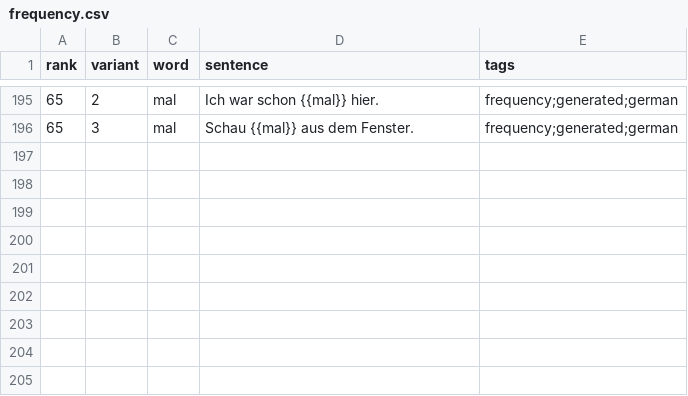
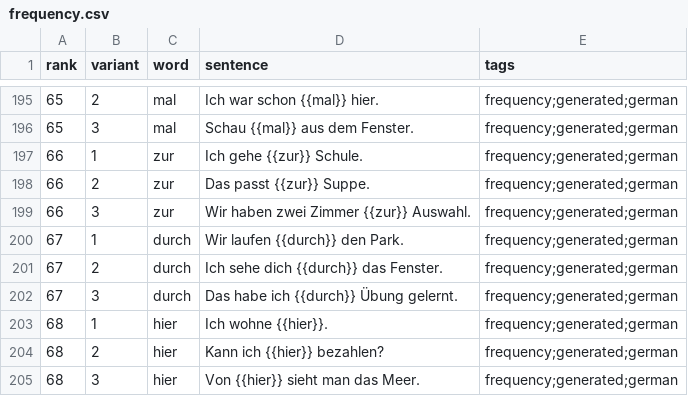
Before and after one commit to dnywh/mochiko, a CSV file: languages/de/frequency.csv, drawn as a sheet; only a part is shown, gaps mark what is left out.

```diff
--- a/languages/de/frequency.csv
+++ b/languages/de/frequency.csv
@@ -196 +196,10 @@ rank,variant,word,sentence,tags
 65,3,mal,Schau {{mal}} aus dem Fenster.,frequency;generated;german
+66,1,zur,Ich gehe {{zur}} Schule.,frequency;generated;german
+66,2,zur,Das passt {{zur}} Suppe.,frequency;generated;german
+66,3,zur,Wir haben zwei Zimmer {{zur}} Auswahl.,frequency;generated;german
+67,1,durch,Wir laufen {{durch}} den Park.,frequency;generated;german
+67,2,durch,Ich sehe dich {{durch}} das Fenster.,frequency;generated;german
+67,3,durch,Das habe ich {{durch}} Übung gelernt.,frequency;generated;german
+68,1,hier,Ich wohne {{hier}}.,frequency;generated;german
+68,2,hier,Kann ich {{hier}} bezahlen?,frequency;generated;german
+68,3,hier,Von {{hier}} sieht man das Meer.,frequency;generated;german
```
Also changed, not shown: languages/es/frequency.csv.
